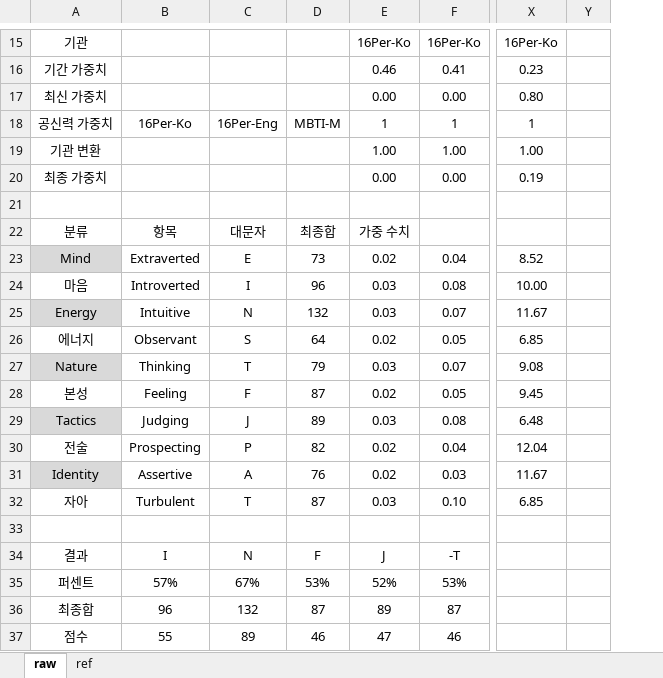
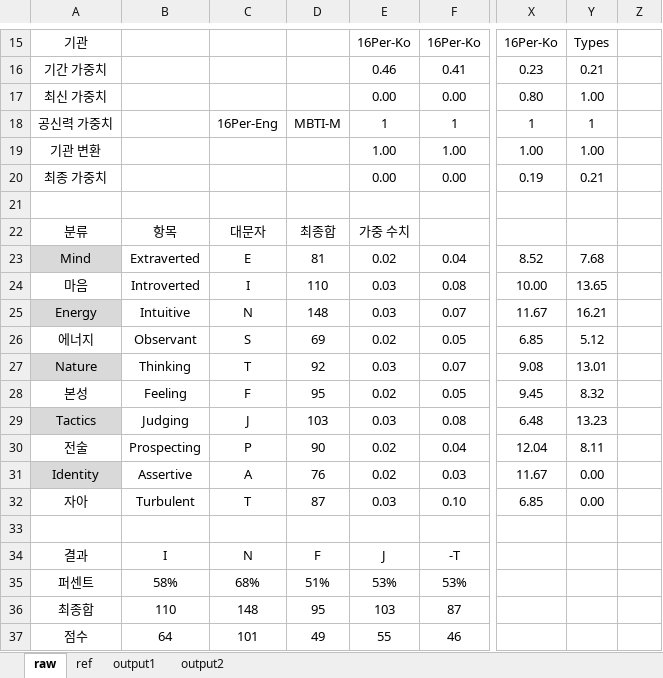
Before and after one commit to superego18/Portfolio, an Excel workbook: mbti/mbti.xlsx, sheet raw, drawn as a sheet; only a part is shown, gaps mark what is left out; values as stored, in another font and other column widths than the file's, no borders; conditional formats not drawn; the diff names each change by its address in the sheet, - before the commit and + after, or states it on an @@ line.

```diff
--- a/mbti/mbti.xlsx (sheet raw)
+++ b/mbti/mbti.xlsx (sheet raw)
+sheet tab: output1
+sheet tab: output2
+column Y, rows 15-32: Types | 0.21 | 1.00 | 1 | 1.00 | 0.21 |  |  | 7.68 | 13.65 | 16.21 | 5.12 | 13.01 | 8.32 | 13.23 | 8.11 | 0.00 | 0.00
-B18: 16Per-Ko
+B18: (empty)
-D23: 73
+D23: 81
-D24: 96
+D24: 110
-D25: 132
+D25: 148
-D26: 64
+D26: 69
-D27: 79
+D27: 92
-D28: 87
+D28: 95
-D29: 89
+D29: 103
-D30: 82
+D30: 90
-B35: 57%
+B35: 58%
-C35: 67%
+C35: 68%
-D35: 53%
+D35: 51%
-E35: 52%
+E35: 53%
-B36: 96
+B36: 110
-C36: 132
+C36: 148
-D36: 87
+D36: 95
-E36: 89
+E36: 103
-B37: 55
+B37: 64
-C37: 89
+C37: 101
-D37: 46
+D37: 49
-E37: 47
+E37: 55
```
Also changed, not shown: formulas that keep their value, 7 other files.
